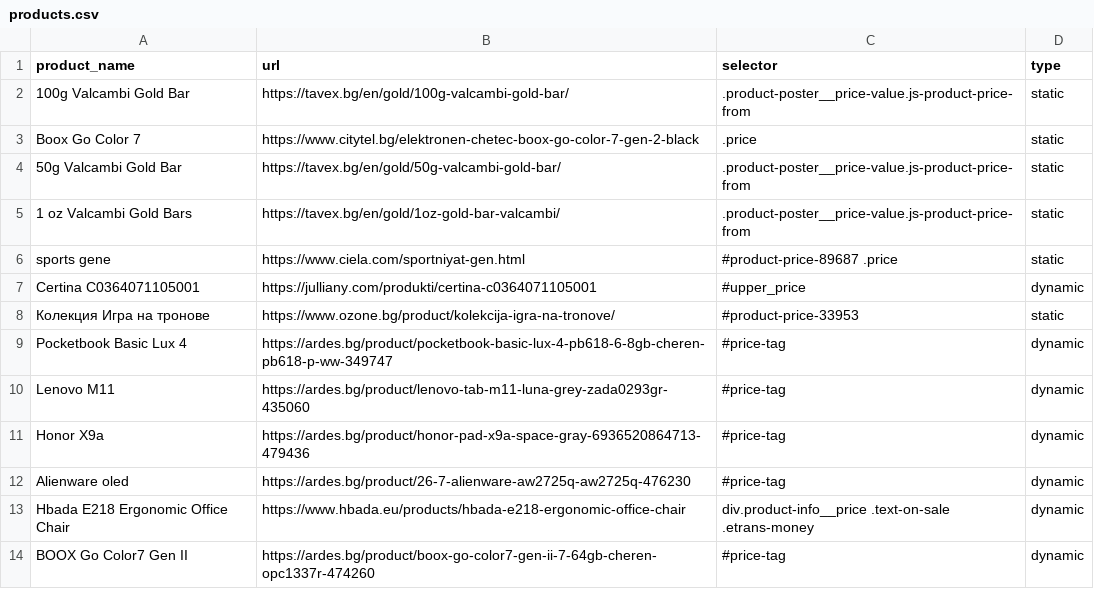
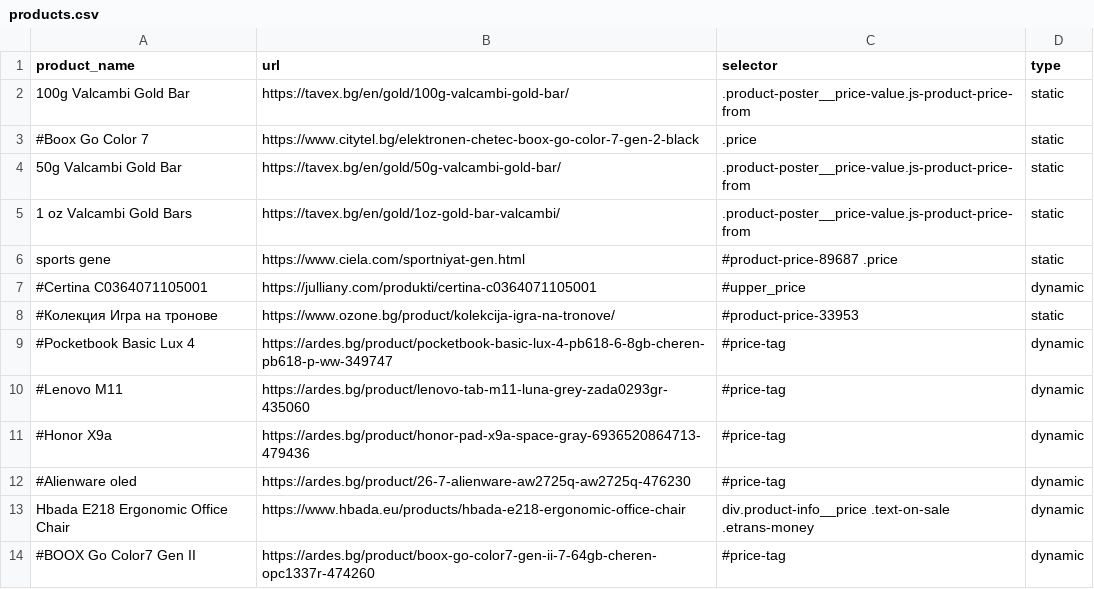
Before and after one commit to kokiFC/PriceTracker, a CSV file: products.csv, drawn as a sheet.

Commit message:
Update products.csv

```diff
--- a/products.csv
+++ b/products.csv
@@ -2,3 +2,3 @@ product_name,url,selector,type
 100g Valcambi Gold Bar,https://tavex.bg/en/gold/100g-valcambi-gold-bar/,.product-poster__price-value.js-product-price-from,static
-Boox Go Color 7,https://www.citytel.bg/elektronen-chetec-boox-go-color-7-gen-2-black,.price,static
+#Boox Go Color 7,https://www.citytel.bg/elektronen-chetec-boox-go-color-7-gen-2-black,.price,static
 50g Valcambi Gold Bar, https://tavex.bg/en/gold/50g-valcambi-gold-bar/,.product-poster__price-value.js-product-price-from,static
@@ -6,9 +6,9 @@ Boox Go Color 7,https://www.citytel.bg/elektronen-chetec-boox-go-color-7-gen-2-b
 sports gene,https://www.ciela.com/sportniyat-gen.html,#product-price-89687 .price,static
-Certina C0364071105001,https://julliany.com/produkti/certina-c0364071105001,#upper_price,dynamic
-Колекция Игра на тронове,https://www.ozone.bg/product/kolekcija-igra-na-tronove/,#product-price-33953,static
-Pocketbook Basic Lux 4,https://ardes.bg/product/pocketbook-basic-lux-4-pb618-6-8gb-cheren-pb618-p-ww-349747,#price-tag,dynamic
-Lenovo M11,https://ardes.bg/product/lenovo-tab-m11-luna-grey-zada0293gr-435060,#price-tag,dynamic
-Honor X9a,https://ardes.bg/product/honor-pad-x9a-space-gray-6936520864713-479436,#price-tag,dynamic
-Alienware oled,https://ardes.bg/product/26-7-alienware-aw2725q-aw2725q-476230,#price-tag,dynamic
+#Certina C0364071105001,https://julliany.com/produkti/certina-c0364071105001,#upper_price,dynamic
+#Колекция Игра на тронове,https://www.ozone.bg/product/kolekcija-igra-na-tronove/,#product-price-33953,static
+#Pocketbook Basic Lux 4,https://ardes.bg/product/pocketbook-basic-lux-4-pb618-6-8gb-cheren-pb618-p-ww-349747,#price-tag,dynamic
+#Lenovo M11,https://ardes.bg/product/lenovo-tab-m11-luna-grey-zada0293gr-435060,#price-tag,dynamic
+#Honor X9a,https://ardes.bg/product/honor-pad-x9a-space-gray-6936520864713-479436,#price-tag,dynamic
+#Alienware oled,https://ardes.bg/product/26-7-alienware-aw2725q-aw2725q-476230,#price-tag,dynamic
 Hbada E218 Ergonomic Office Chair,https://www.hbada.eu/products/hbada-e218-ergonomic-office-chair,div.product-info__price .text-on-sale .etrans-money,dynamic
-BOOX Go Color7 Gen II,https://ardes.bg/product/boox-go-color7-gen-ii-7-64gb-cheren-opc1337r-474260,#price-tag,dynamic
+#BOOX Go Color7 Gen II,https://ardes.bg/product/boox-go-color7-gen-ii-7-64gb-cheren-opc1337r-474260,#price-tag,dynamic
```
